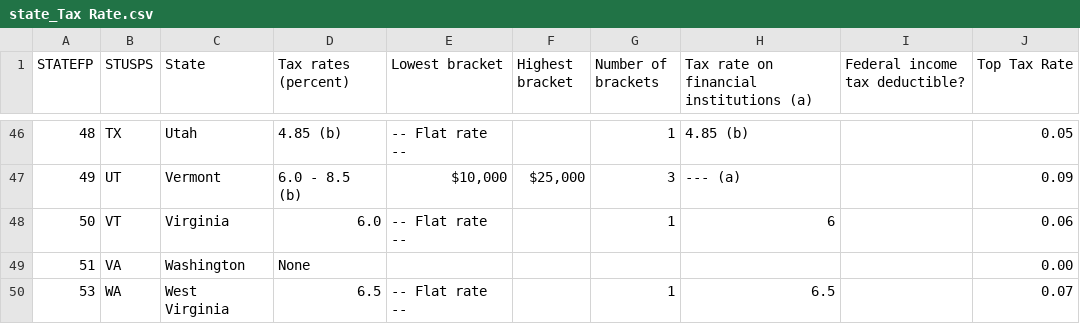
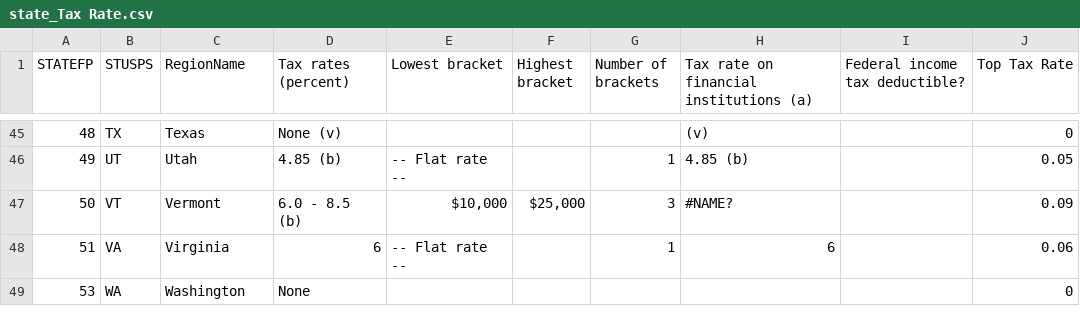
Before and after one commit to davincikab/state_choropleth_map, a CSV file: public/assets/data/state_Tax Rate.csv, drawn as a sheet; only a part is shown, gaps mark what is left out; the diff covers the shown part only.

```diff
--- a/public/assets/data/state_Tax Rate.csv
+++ b/public/assets/data/state_Tax Rate.csv
@@ -1 +1 @@
-STATEFP,STUSPS,State,Tax rates (percent),Lowest bracket,Highest bracket,Number of brackets,Tax rate on financial institutions (a),Federal income tax deductible?,Top Tax Rate
+STATEFP,STUSPS,RegionName,Tax rates (percent),Lowest bracket,Highest bracket,Number of brackets,Tax rate on financial institutions (a),Federal income tax deductible?,Top Tax Rate
@@ -46,5 +45,5 @@ STATEFP,STUSPS,State,Tax rates (percent),Lowest bracket,Highest bracket,Number o
-48,TX,Utah,4.85 (b),-- Flat rate --,,1,4.85 (b),,0.05
-49,UT,Vermont,6.0 - 8.5 (b),"$10,000","$25,000",3,--- (a),,0.09
-50,VT,Virginia,6.0,-- Flat rate --,,1,6,,0.06
-51,VA,Washington,None,,,,,,0.00
-53,WA,West Virginia,6.5,-- Flat rate --,,1,6.5,,0.07
+48,TX,Texas,None (v),,,,(v),,0
+49,UT,Utah,4.85 (b),-- Flat rate --,,1,4.85 (b),,0.05
+50,VT,Vermont,6.0 - 8.5 (b),"$10,000 ","$25,000 ",3,#NAME?,,0.09
+51,VA,Virginia,6,-- Flat rate --,,1,6,,0.06
+53,WA,Washington,None,,,,,,0
```
Also changed, not shown: 1 removed row and 50 edited cells elsewhere in this file, public/assets/data/state_Unemployment Rate.csv, 5 other files.
